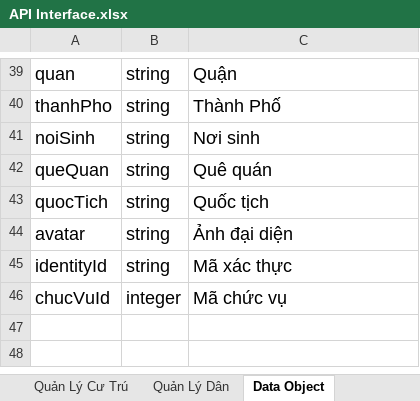
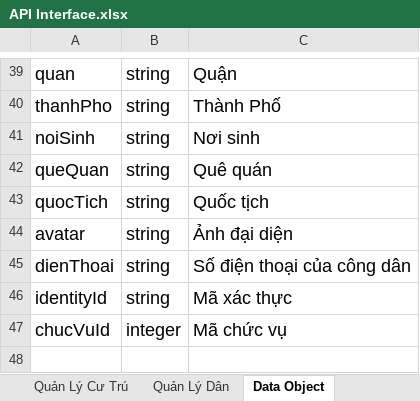
Before and after one commit to minhquanma/QuanLyCuTruJava, an Excel workbook: Specifications (仕様書)/DD (詳細設計)/API Interface.xlsx, sheet Data Object, drawn as a sheet; only a part is shown, gaps mark what is left out; the shorter side is filled out with more unchanged rows; values as stored, in another font and other column widths than the file's, no borders; the diff names each change by its address in the sheet, - before the commit and + after, or states it on an @@ line.

```diff
--- a/Specifications (仕様書)/DD (詳細設計)/API Interface.xlsx (sheet Data Object)
+++ b/Specifications (仕様書)/DD (詳細設計)/API Interface.xlsx (sheet Data Object)
+row 45: dienThoai | string | Số điện thoại của công dân
```
Also changed, not shown: sheet Quản Lý Cư Trú, 11 other files.
